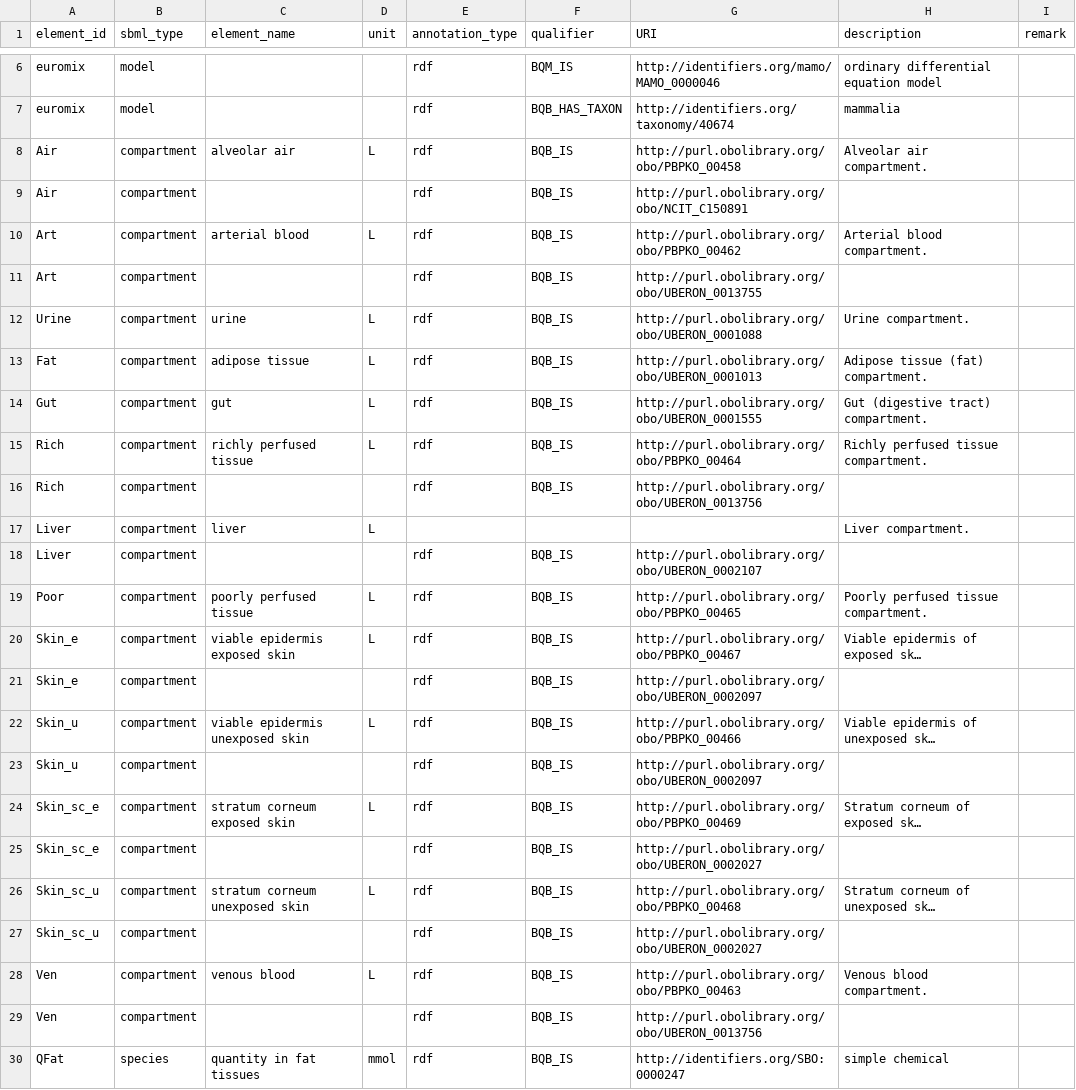
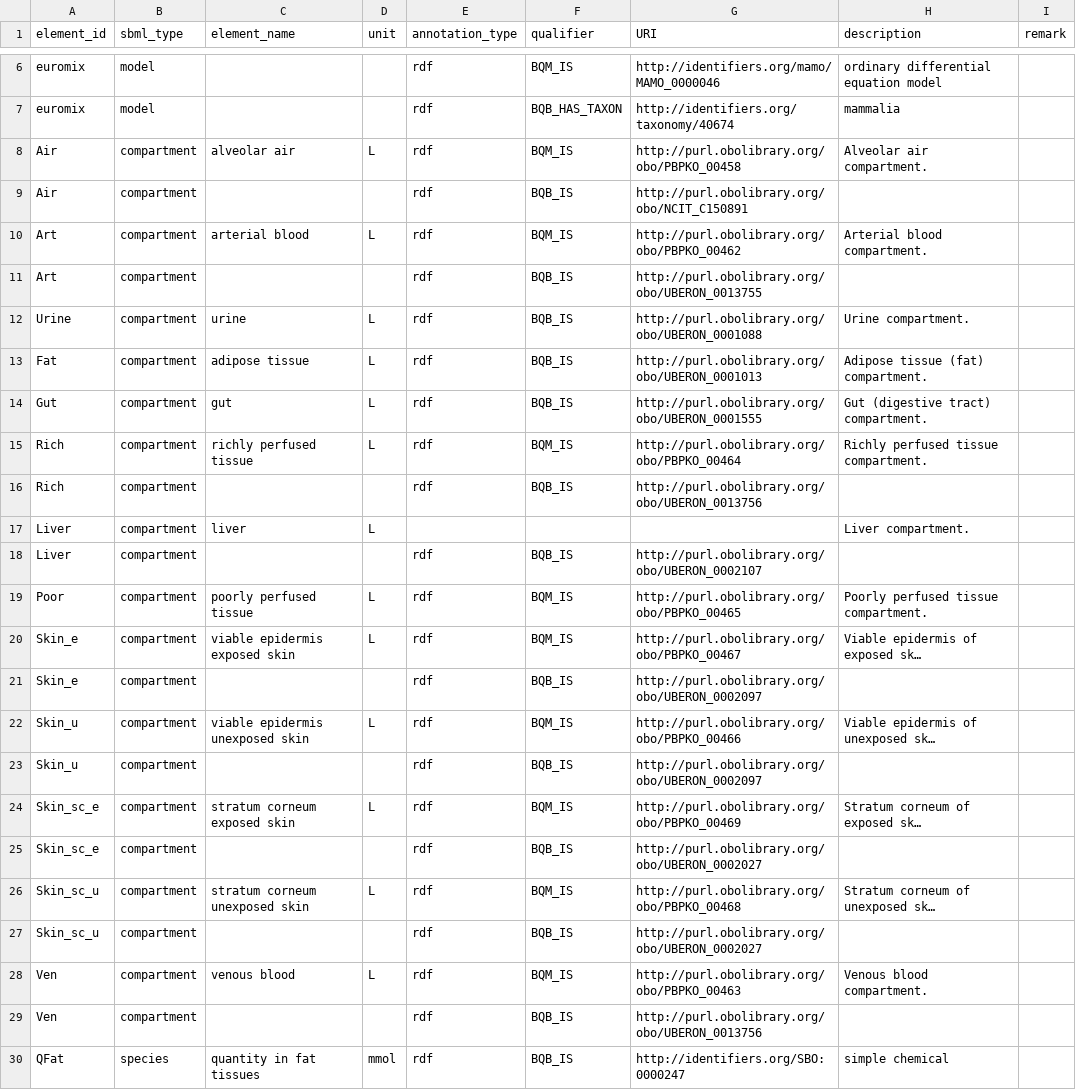
Before and after one commit to rivm-syso/euromix-to-sbml, a CSV file: model/euromix.annotations.csv, drawn as a sheet; only a part is shown, gaps mark what is left out; long unchanged cells end in …; the diff names each change by its address in the sheet, - before the commit and + after, or states it on an @@ line.

Commit message:
Update annotations to use BQM qualifier for compartment annotations with PBPK ontology compartment terms

```diff
--- a/model/euromix.annotations.csv
+++ b/model/euromix.annotations.csv
-F8 (qualifier): BQB_IS
+F8 (qualifier): BQM_IS
-F10 (qualifier): BQB_IS
+F10 (qualifier): BQM_IS
-F15 (qualifier): BQB_IS
+F15 (qualifier): BQM_IS
-F19:F20 (qualifier): BQB_IS
+F19:F20 (qualifier): BQM_IS
-F22 (qualifier): BQB_IS
+F22 (qualifier): BQM_IS
-F24 (qualifier): BQB_IS
+F24 (qualifier): BQM_IS
-F26 (qualifier): BQB_IS
+F26 (qualifier): BQM_IS
-F28 (qualifier): BQB_IS
+F28 (qualifier): BQM_IS
```
Also changed, not shown: 4 other files.
